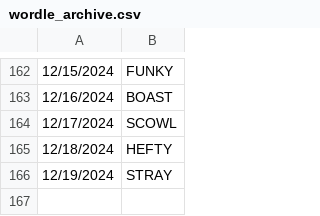
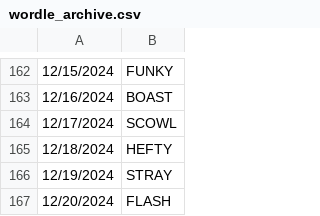
Before and after one commit to deda-72/WORDLE-archive, a CSV file: wordle_archive.csv, drawn as a sheet; only a part is shown, gaps mark what is left out; the diff names each change by its address in the sheet, - before the commit and + after, or states it on an @@ line.

Commit message:
Update wordle_archive.csv

```diff
--- a/wordle_archive.csv
+++ b/wordle_archive.csv
+row 167: 12/20/2024 | FLASH
```
